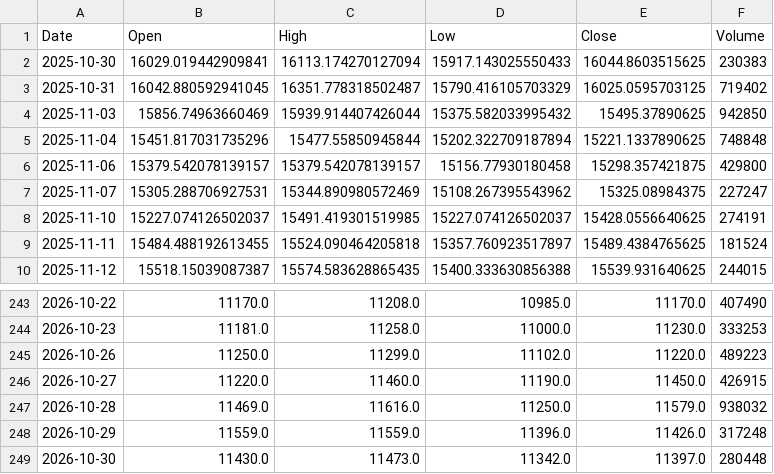
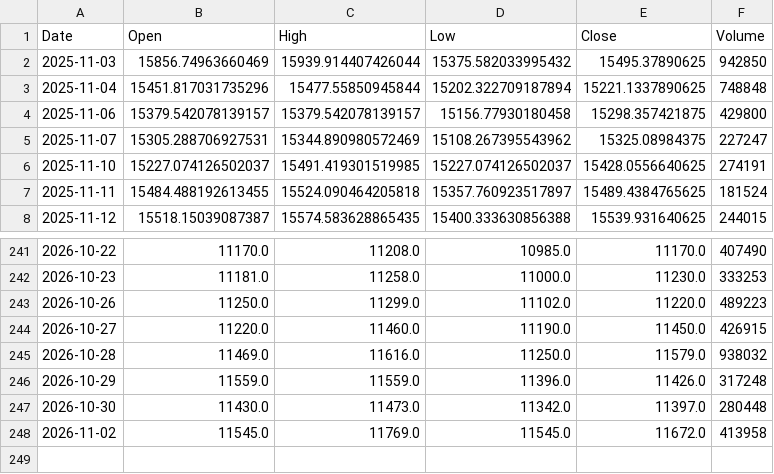
Before and after one commit to spkhirod112-oss/swing-scanner-india, a CSV file: data/MARUTI_NS.csv, drawn as a sheet; only a part is shown, gaps mark what is left out.

```diff
--- a/data/MARUTI_NS.csv
+++ b/data/MARUTI_NS.csv
@@ -1,4 +1,2 @@
 Date,Open,High,Low,Close,Volume
-2025-10-30,16029.019442909841,16113.174270127094,15917.143025550433,16044.8603515625,230383
-2025-10-31,16042.880592941045,16351.778318502487,15790.416105703329,16025.0595703125,719402
 2025-11-03,15856.74963660469,15939.914407426044,15375.582033995432,15495.37890625,942850
@@ -249 +247,2 @@ Date,Open,High,Low,Close,Volume
 2026-10-30,11430.0,11473.0,11342.0,11397.0,280448
+2026-11-02,11545.0,11769.0,11545.0,11672.0,413958
```
Also changed, not shown: data/ADANIPORTS_NS.csv, data/COALINDIA_NS.csv, 28 other files.
